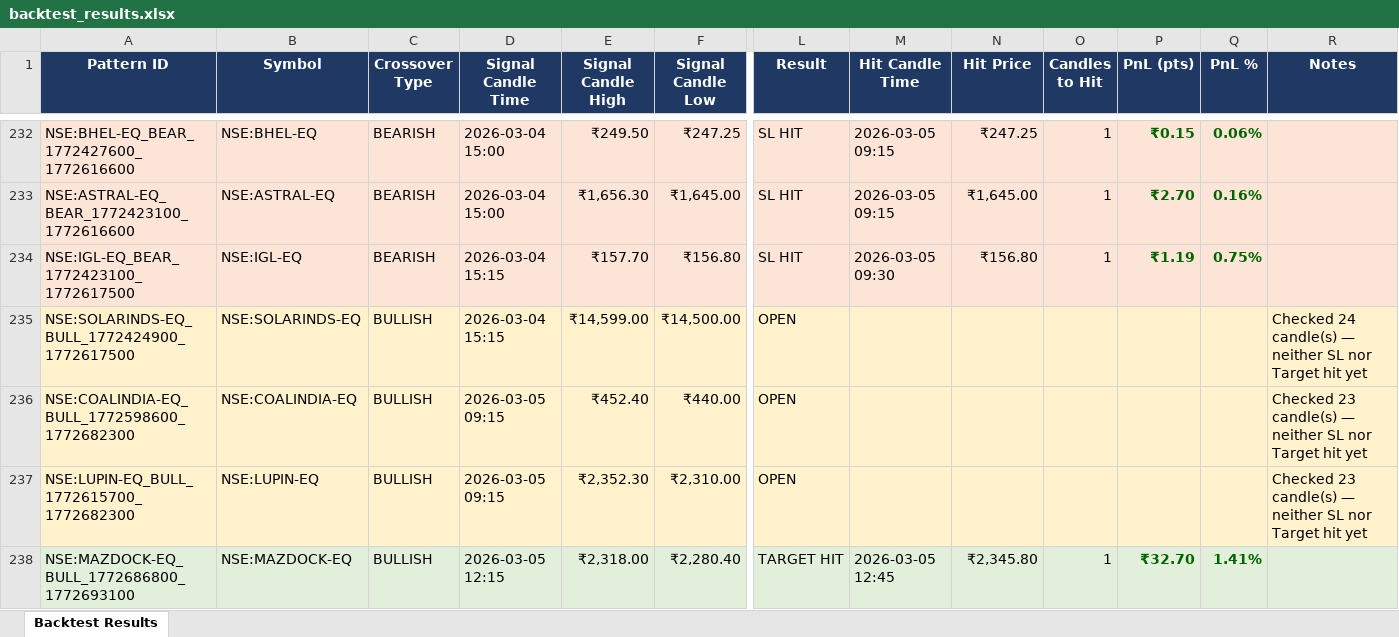
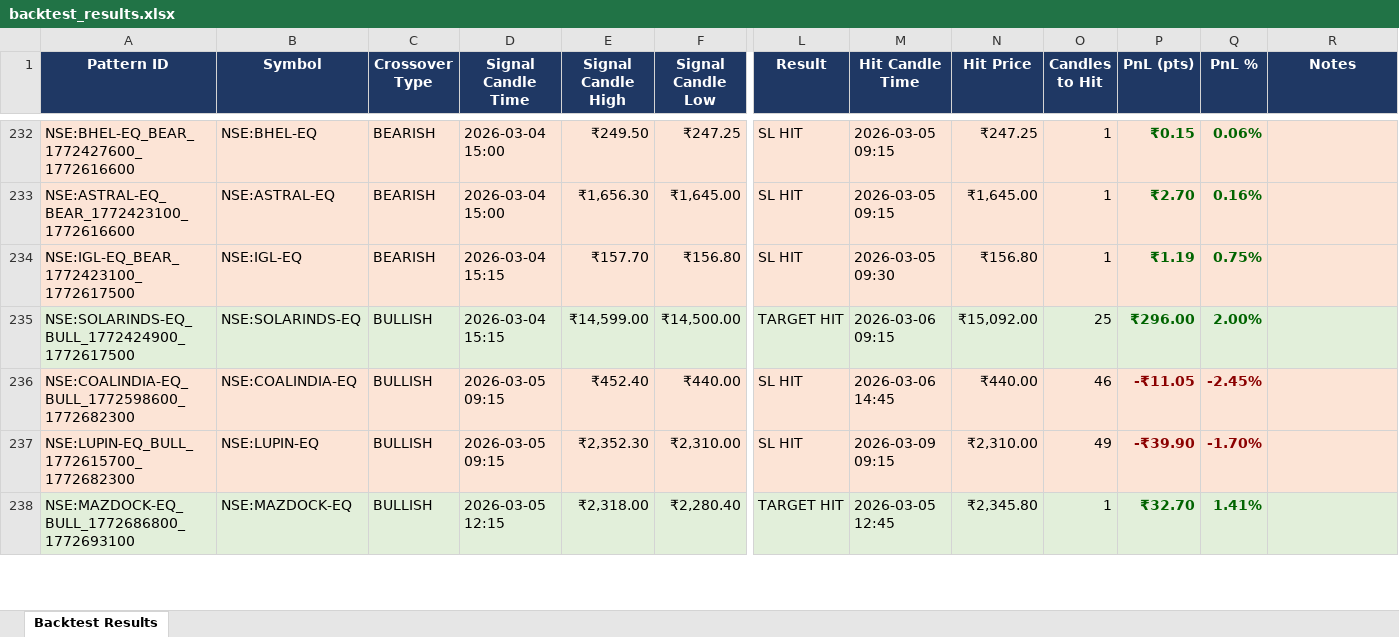
Before and after one commit to lazysauras03-byte/TG-LEVELS, an Excel workbook: backtest_results.xlsx, sheet Backtest Results, drawn as a sheet; only a part is shown, gaps mark what is left out; values as stored, in another font and other column widths than the file's, no borders; the diff covers the shown part only; the diff names each change by its address in the sheet, - before the commit and + after, or states it on an @@ line.

```diff
--- a/backtest_results.xlsx (sheet Backtest Results)
+++ b/backtest_results.xlsx (sheet Backtest Results)
-A235:R235 fill: #FFF2CC
+A235:R235 fill: #E2EFDA
-L235 (Result): OPEN
+L235 (Result): TARGET HIT
-M235 (Hit Candle Time): (empty)
+M235 (Hit Candle Time): 2026-03-06 09:15
-N235 (Hit Price): (empty)
+N235 (Hit Price): ₹15,092.00
-O235 (Candles to Hit): (empty)
+O235 (Candles to Hit): 25
-P235 (PnL (pts)): (empty)
+P235 (PnL (pts)): ₹296.00
-Q235 (PnL %): (empty)
+Q235 (PnL %): 2.00%
-R235 (Notes): Checked 24 candle(s) — neither SL nor Target hit yet
+R235 (Notes): (empty)
-L236:L237 (Result): OPEN
+L236:L237 (Result): SL HIT
-M236 (Hit Candle Time): (empty)
+M236 (Hit Candle Time): 2026-03-06 14:45
-N236 (Hit Price): (empty)
+N236 (Hit Price): ₹440.00
-O236 (Candles to Hit): (empty)
+O236 (Candles to Hit): 46
-P236 (PnL (pts)): (empty)
+P236 (PnL (pts)): -₹11.05
-Q236 (PnL %): (empty)
+Q236 (PnL %): -2.45%
-R236:R237 (Notes): Checked 23 candle(s) — neither SL nor Target hit yet
+R236:R237 (Notes): (empty)
-M237 (Hit Candle Time): (empty)
+M237 (Hit Candle Time): 2026-03-09 09:15
-N237 (Hit Price): (empty)
+N237 (Hit Price): ₹2,310.00
-O237 (Candles to Hit): (empty)
+O237 (Candles to Hit): 49
-P237 (PnL (pts)): (empty)
+P237 (PnL (pts)): -₹39.90
-Q237 (PnL %): (empty)
+Q237 (PnL %): -1.70%
```
Also changed, not shown: 18 added rows, 1 removed row, 35 edited cells and cell formats elsewhere in this sheet, pattern_signals.xlsx, 3 other files.
